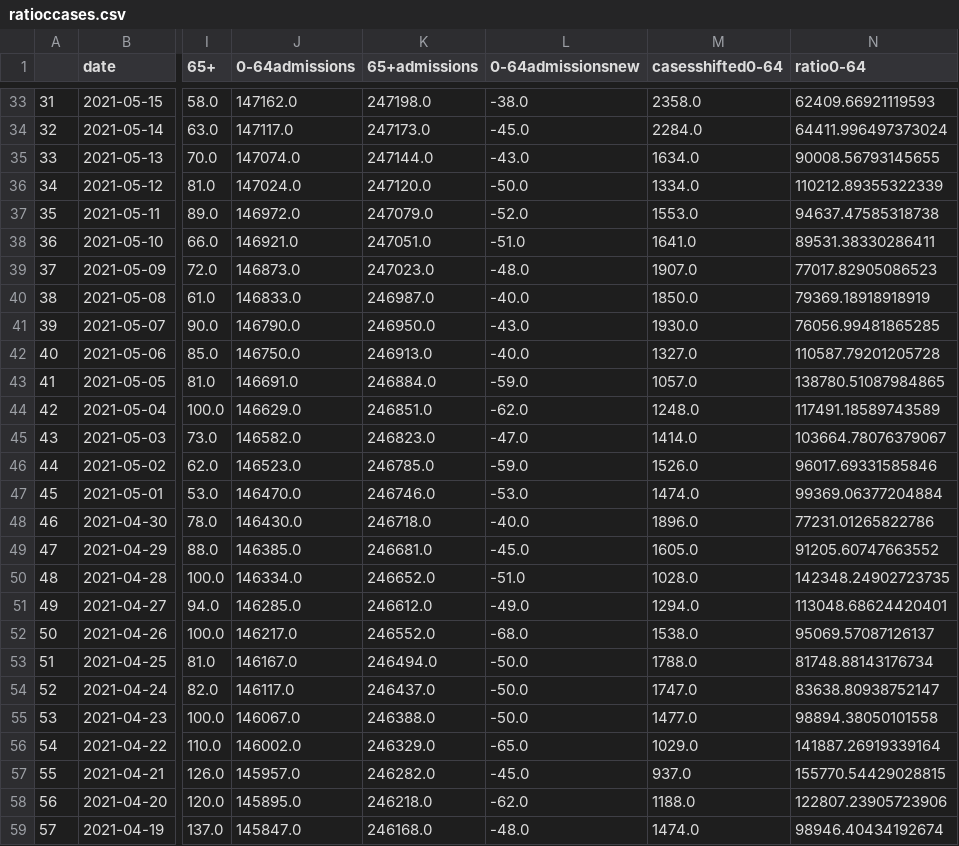
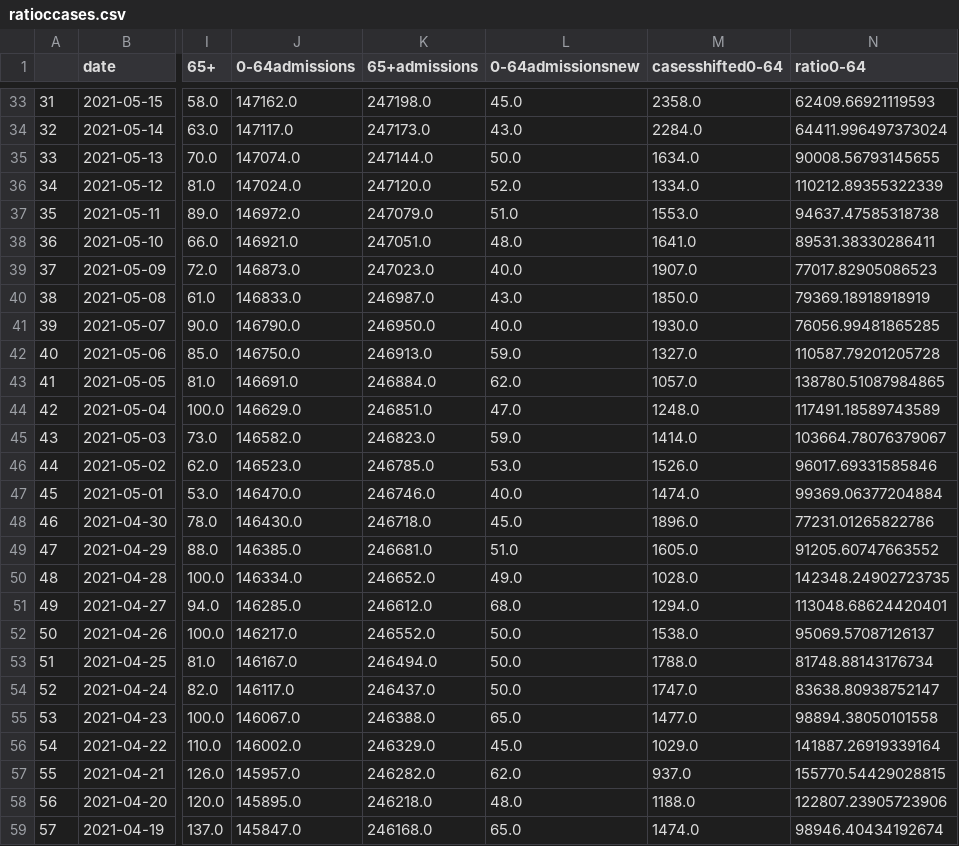
Before and after one commit to MichaelSimmons/Spectator, a CSV file: ratioccases.csv, drawn as a sheet; only a part is shown, gaps mark what is left out; the diff covers the shown part only; the diff names each change by its address in the sheet, - before the commit and + after, or states it on an @@ line.

```diff
--- a/ratioccases.csv
+++ b/ratioccases.csv
-L33 (0-64admissionsnew): -38.0
+L33 (0-64admissionsnew): 45.0
-L34 (0-64admissionsnew): -45.0
+L34 (0-64admissionsnew): 43.0
-L35 (0-64admissionsnew): -43.0
+L35 (0-64admissionsnew): 50.0
-L36 (0-64admissionsnew): -50.0
+L36 (0-64admissionsnew): 52.0
-L37 (0-64admissionsnew): -52.0
+L37 (0-64admissionsnew): 51.0
-L38 (0-64admissionsnew): -51.0
+L38 (0-64admissionsnew): 48.0
-L39 (0-64admissionsnew): -48.0
+L39 (0-64admissionsnew): 40.0
-L40 (0-64admissionsnew): -40.0
+L40 (0-64admissionsnew): 43.0
-L41 (0-64admissionsnew): -43.0
+L41 (0-64admissionsnew): 40.0
-L42 (0-64admissionsnew): -40.0
+L42 (0-64admissionsnew): 59.0
-L43 (0-64admissionsnew): -59.0
+L43 (0-64admissionsnew): 62.0
-L44 (0-64admissionsnew): -62.0
+L44 (0-64admissionsnew): 47.0
-L45 (0-64admissionsnew): -47.0
+L45 (0-64admissionsnew): 59.0
-L46 (0-64admissionsnew): -59.0
+L46 (0-64admissionsnew): 53.0
-L47 (0-64admissionsnew): -53.0
+L47 (0-64admissionsnew): 40.0
-L48 (0-64admissionsnew): -40.0
+L48 (0-64admissionsnew): 45.0
-L49 (0-64admissionsnew): -45.0
+L49 (0-64admissionsnew): 51.0
-L50 (0-64admissionsnew): -51.0
+L50 (0-64admissionsnew): 49.0
-L51 (0-64admissionsnew): -49.0
+L51 (0-64admissionsnew): 68.0
-L52 (0-64admissionsnew): -68.0
+L52 (0-64admissionsnew): 50.0
-L53:L54 (0-64admissionsnew): -50.0
+L53:L54 (0-64admissionsnew): 50.0
-L55 (0-64admissionsnew): -50.0
+L55 (0-64admissionsnew): 65.0
-L56 (0-64admissionsnew): -65.0
+L56 (0-64admissionsnew): 45.0
-L57 (0-64admissionsnew): -45.0
+L57 (0-64admissionsnew): 62.0
-L58 (0-64admissionsnew): -62.0
+L58 (0-64admissionsnew): 48.0
-L59 (0-64admissionsnew): -48.0
+L59 (0-64admissionsnew): 65.0
```
Also changed, not shown: 135 edited cells elsewhere in this file.
